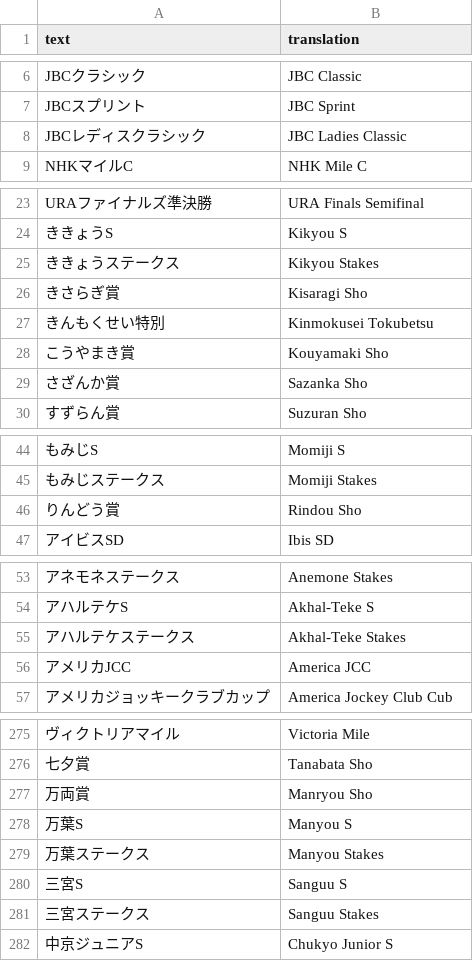
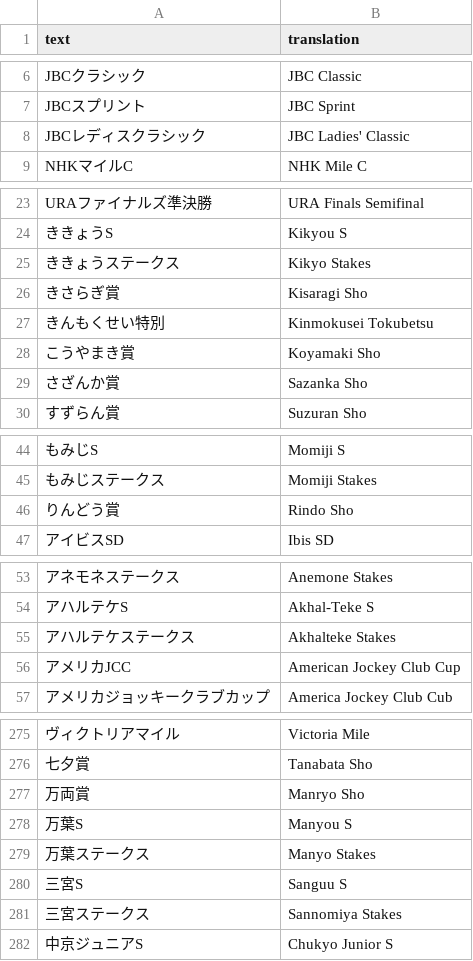
Before and after one commit to FabulousCupcake/umamusume-db-translate, a CSV file: src/data/race-name.csv, drawn as a sheet; only a part is shown, gaps mark what is left out; the diff covers the shown part only.

Commit message:
Update race translations (reasoning see PR comment)

```diff
--- a/src/data/race-name.csv
+++ b/src/data/race-name.csv
@@ -7,3 +7,3 @@
 "JBCスプリント","JBC Sprint"
-"JBCレディスクラシック","JBC Ladies Classic"
+"JBCレディスクラシック","JBC Ladies' Classic"
 "NHKマイルC","NHK Mile C"
@@ -24,6 +24,6 @@
 "ききょうS","Kikyou S"
-"ききょうステークス","Kikyou Stakes"
+"ききょうステークス","Kikyo Stakes"
 "きさらぎ賞","Kisaragi Sho"
 "きんもくせい特別","Kinmokusei Tokubetsu"
-"こうやまき賞","Kouyamaki Sho"
+"こうやまき賞","Koyamaki Sho"
 "さざんか賞","Sazanka Sho"
@@ -45,3 +45,3 @@
 "もみじステークス","Momiji Stakes"
-"りんどう賞","Rindou Sho"
+"りんどう賞","Rindo Sho"
 "アイビスSD","Ibis SD"
@@ -54,4 +54,4 @@
 "アハルテケS","Akhal-Teke S"
-"アハルテケステークス","Akhal-Teke Stakes"
-"アメリカJCC","America JCC"
+"アハルテケステークス","Akhalteke Stakes"
+"アメリカJCC","American Jockey Club Cup"
 "アメリカジョッキークラブカップ","America Jockey Club Cub"
@@ -276,7 +276,7 @@
 "七夕賞","Tanabata Sho"
-"万両賞","Manryou Sho"
+"万両賞","Manryo Sho"
 "万葉S","Manyou S"
-"万葉ステークス","Manyou Stakes"
+"万葉ステークス","Manyo Stakes"
 "三宮S","Sanguu S"
-"三宮ステークス","Sanguu Stakes"
+"三宮ステークス","Sannomiya Stakes"
 "中京ジュニアS","Chukyo Junior S"
```
Also changed, not shown: 17 edited cells elsewhere in this file.
